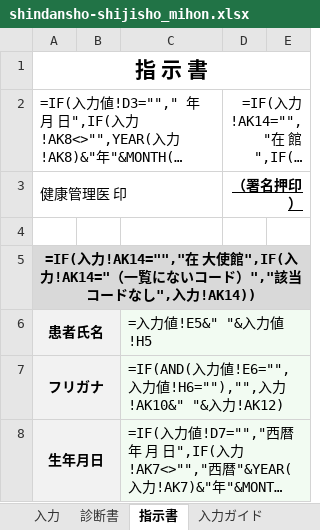
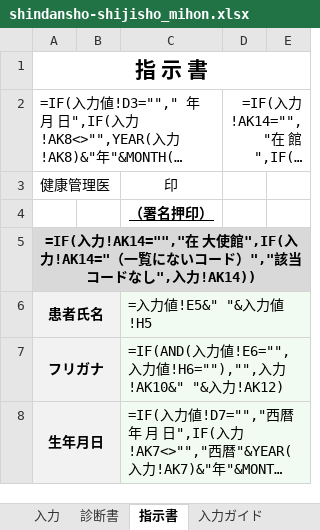
Before and after one commit to ysk713/-, an Excel workbook: shindansho-excel/shindansho-shijisho_mihon.xlsx, sheet 指示書, drawn as a sheet; only a part is shown; long unchanged cells end in …; values as stored, in another font and other column widths than the file's, no borders; formulas without a stored value are shown as written; removed rows and columns are numbered as before the commit, all else as after; the diff names each change by its address in the sheet, - before the commit and + after, or states it on an @@ line.

```diff
--- a/shindansho-excel/shindansho-shijisho_mihon.xlsx (sheet 指示書)
+++ b/shindansho-excel/shindansho-shijisho_mihon.xlsx (sheet 指示書)
-row 3: 健康管理医 印 |  |  | （署名押印）
-row 3: (empty)
+row 3: 健康管理医 |  | 印
+A3:B3 merged
+row 4:  |  | （署名押印）
```
Also changed, not shown: sheet 診断書, shindansho-excel/shindansho-shijisho.xlsx, 2 other files.
